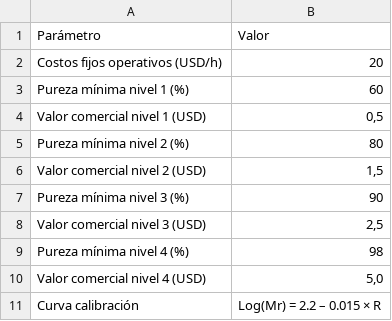
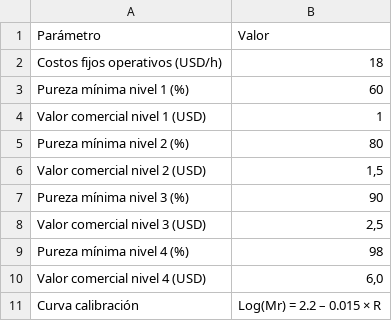
Before and after one commit to kakuro83/BQ, a CSV file: Datos.csv, drawn as a sheet.

```diff
--- a/Datos.csv
+++ b/Datos.csv
@@ -1,5 +1,5 @@
 Parámetro,Valor
-Costos fijos operativos (USD/h),20
+Costos fijos operativos (USD/h),18
 Pureza mínima nivel 1 (%),60
-Valor comercial nivel 1 (USD),"0,5"
+Valor comercial nivel 1 (USD),1
 Pureza mínima nivel 2 (%),80
@@ -9,3 +9,3 @@ Valor comercial nivel 3 (USD),"2,5"
 Pureza mínima nivel 4 (%),98
-Valor comercial nivel 4 (USD),"5,0"
+Valor comercial nivel 4 (USD),"6,0"
 Curva calibración,Log(Mr) = 2.2 – 0.015 × R
```
Also changed, not shown: Purificación.csv.
